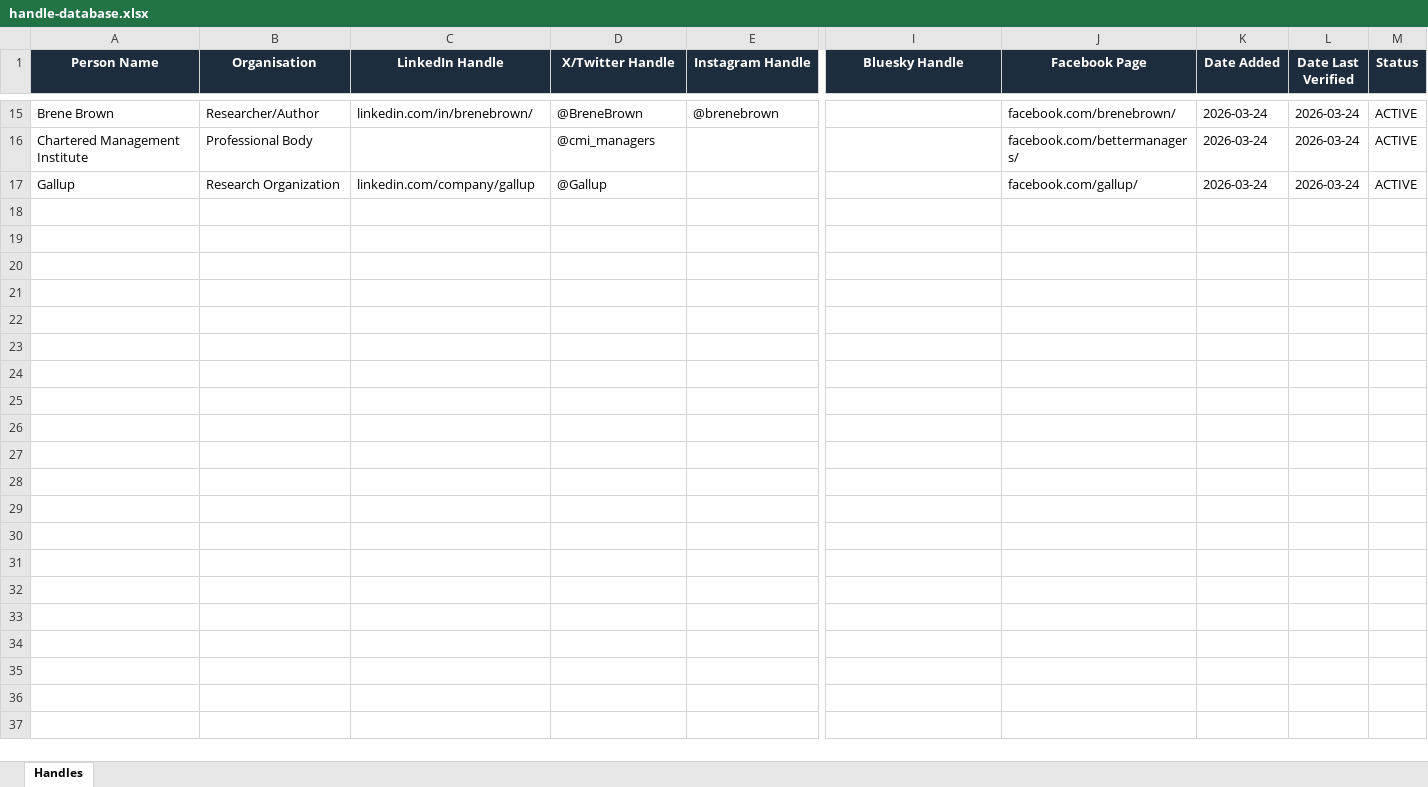
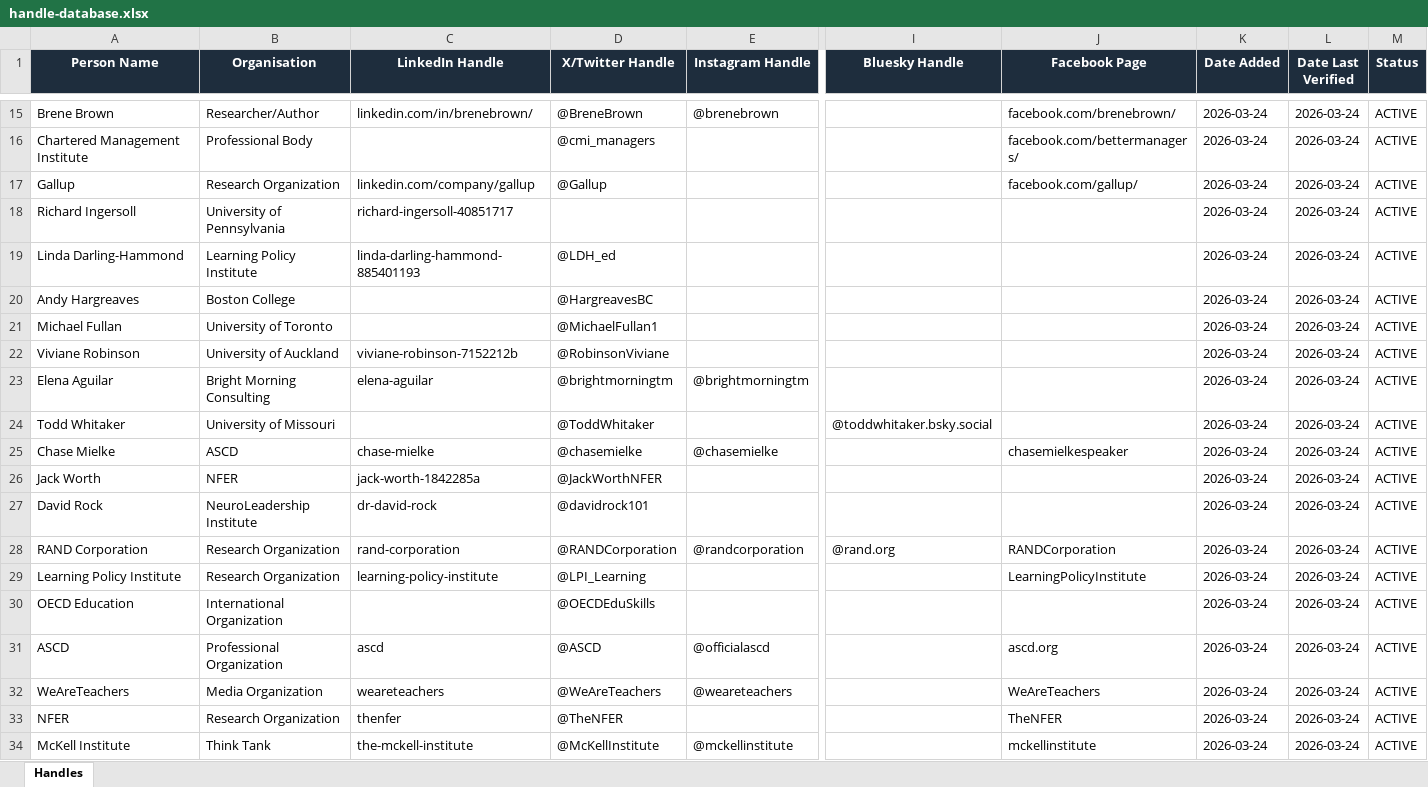
Before and after one commit to jonno-alt/social-images, an Excel workbook: data/carousel-workflow/handle-database.xlsx, sheet Handles, drawn as a sheet; only a part is shown, gaps mark what is left out; values as stored, in another font and other column widths than the file's, no borders; rows hold the shown columns only; the diff names each change by its address in the sheet, - before the commit and + after, or states it on an @@ line.

Commit message:
Update handle-database.xlsx after carousel run

```diff
--- a/data/carousel-workflow/handle-database.xlsx (sheet Handles)
+++ b/data/carousel-workflow/handle-database.xlsx (sheet Handles)
+row 18: Richard Ingersoll | University of Pennsylvania | richard-ingersoll-40851717 |  |  |  |  | 2026-03-24 | 2026-03-24 | ACTIVE
+row 19: Linda Darling-Hammond | Learning Policy Institute | linda-darling-hammond-885401193 | @LDH_ed |  |  |  | 2026-03-24 | 2026-03-24 | ACTIVE
+row 20: Andy Hargreaves | Boston College |  | @HargreavesBC |  |  |  | 2026-03-24 | 2026-03-24 | ACTIVE
+row 21: Michael Fullan | University of Toronto |  | @MichaelFullan1 |  |  |  | 2026-03-24 | 2026-03-24 | ACTIVE
+row 22: Viviane Robinson | University of Auckland | viviane-robinson-7152212b | @RobinsonViviane |  |  |  | 2026-03-24 | 2026-03-24 | ACTIVE
+row 23: Elena Aguilar | Bright Morning Consulting | elena-aguilar | @brightmorningtm | @brightmorningtm |  |  | 2026-03-24 | 2026-03-24 | ACTIVE
+row 24: Todd Whitaker | University of Missouri |  | @ToddWhitaker |  | @toddwhitaker.bsky.social |  | 2026-03-24 | 2026-03-24 | ACTIVE
+row 25: Chase Mielke | ASCD | chase-mielke | @chasemielke | @chasemielke |  | chasemielkespeaker | 2026-03-24 | 2026-03-24 | ACTIVE
+row 26: Jack Worth | NFER | jack-worth-1842285a | @JackWorthNFER |  |  |  | 2026-03-24 | 2026-03-24 | ACTIVE
+row 27: David Rock | NeuroLeadership Institute | dr-david-rock | @davidrock101 |  |  |  | 2026-03-24 | 2026-03-24 | ACTIVE
+row 28: RAND Corporation | Research Organization | rand-corporation | @RANDCorporation | @randcorporation | @rand.org | RANDCorporation | 2026-03-24 | 2026-03-24 | ACTIVE
+row 29: Learning Policy Institute | Research Organization | learning-policy-institute | @LPI_Learning |  |  | LearningPolicyInstitute | 2026-03-24 | 2026-03-24 | ACTIVE
+row 30: OECD Education | International Organization |  | @OECDEduSkills |  |  |  | 2026-03-24 | 2026-03-24 | ACTIVE
+row 31: ASCD | Professional Organization | ascd | @ASCD | @officialascd |  | ascd.org | 2026-03-24 | 2026-03-24 | ACTIVE
+row 32: WeAreTeachers | Media Organization | weareteachers | @WeAreTeachers | @weareteachers |  | WeAreTeachers | 2026-03-24 | 2026-03-24 | ACTIVE
+row 33: NFER | Research Organization | thenfer | @TheNFER |  |  | TheNFER | 2026-03-24 | 2026-03-24 | ACTIVE
+row 34: McKell Institute | Think Tank | the-mckell-institute | @McKellInstitute | @mckellinstitute |  | mckellinstitute | 2026-03-24 | 2026-03-24 | ACTIVE
```
